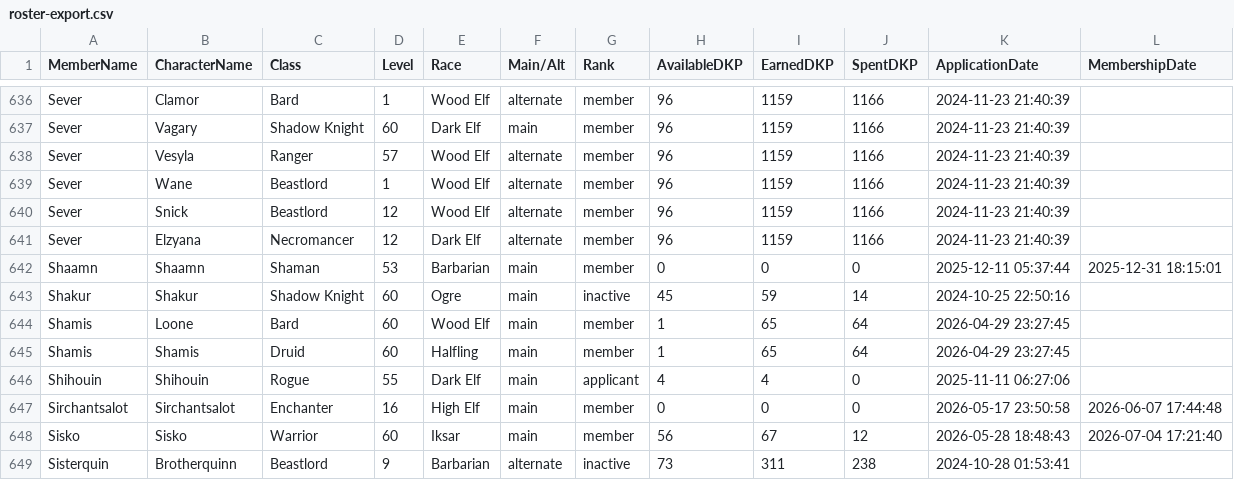
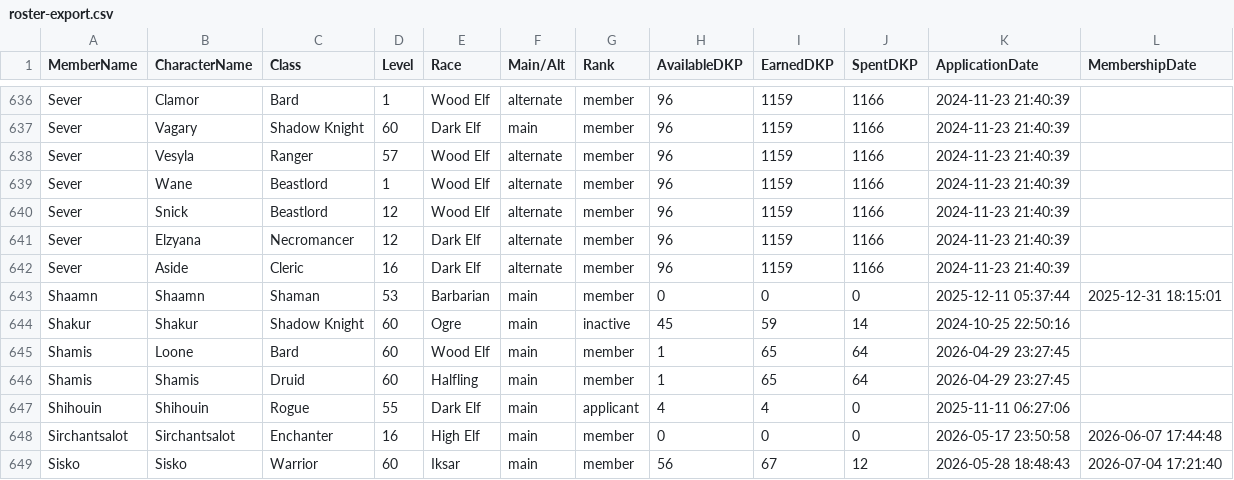
Before and after one commit to Larcen22/Axiom-DKP2, a CSV file: roster-export.csv, drawn as a sheet; only a part is shown, gaps mark what is left out; the shorter side is filled out with more unchanged rows; the diff names each change by its address in the sheet, - before the commit and + after, or states it on an @@ line.

Commit message:
Auto data sync: roster-export.csv, users.json (2026-09-10 01:04 UTC)

```diff
--- a/roster-export.csv
+++ b/roster-export.csv
+row 642: Sever | Aside | Cleric | 16 | Dark Elf | alternate | member | 96 | 1159 | 1166 | 2024-11-23 21:40:39
```
Also changed, not shown: 1 other file.
